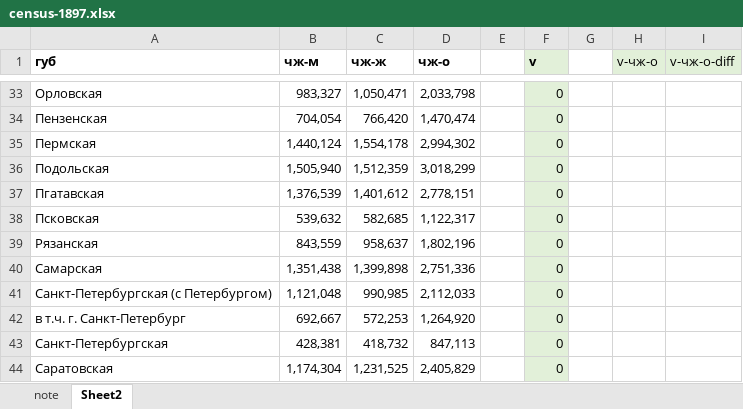
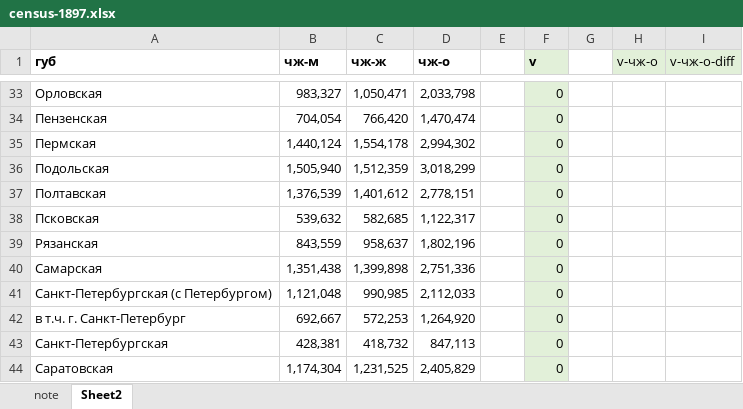
Before and after one commit to oboguev/RTSS, an Excel workbook: rtss-pre1917/src/main/resources/census-1897/census-1897.xlsx, sheet Sheet2, drawn as a sheet; only a part is shown, gaps mark what is left out; values as stored, in another font and other column widths than the file's, no borders; the diff names each change by its address in the sheet, - before the commit and + after, or states it on an @@ line.

```diff
--- a/rtss-pre1917/src/main/resources/census-1897/census-1897.xlsx (sheet Sheet2)
+++ b/rtss-pre1917/src/main/resources/census-1897/census-1897.xlsx (sheet Sheet2)
-A37 (губ): Пгатавская
+A37 (губ): Полтавская
```
Also changed, not shown: 2 other files.
